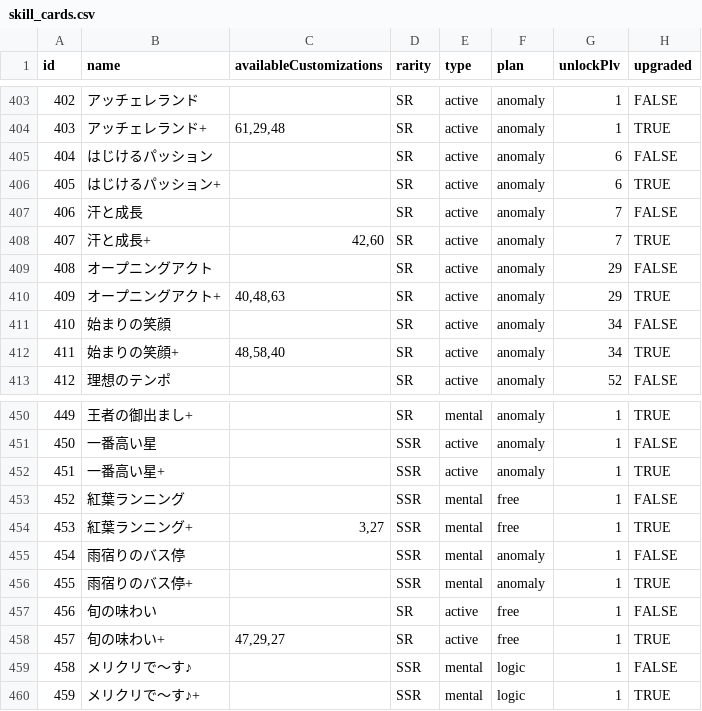
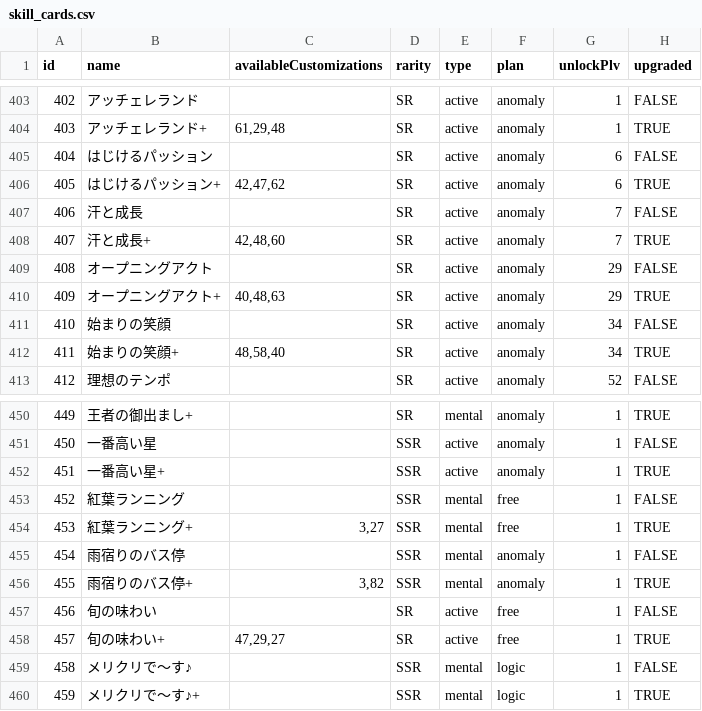
Before and after one commit to surisuririsu/gakumas-data, a CSV file: csv/skill_cards.csv, drawn as a sheet; only a part is shown, gaps mark what is left out; the diff names each change by its address in the sheet, - before the commit and + after, or states it on an @@ line.

Commit message:
Update customizations

```diff
--- a/csv/skill_cards.csv
+++ b/csv/skill_cards.csv
-C406 (availableCustomizations): (empty)
+C406 (availableCustomizations): 42,47,62
-C408 (availableCustomizations): 42,60
+C408 (availableCustomizations): 42,48,60
-C456 (availableCustomizations): (empty)
+C456 (availableCustomizations): 3,82
```
Also changed, not shown: 2 other files.
